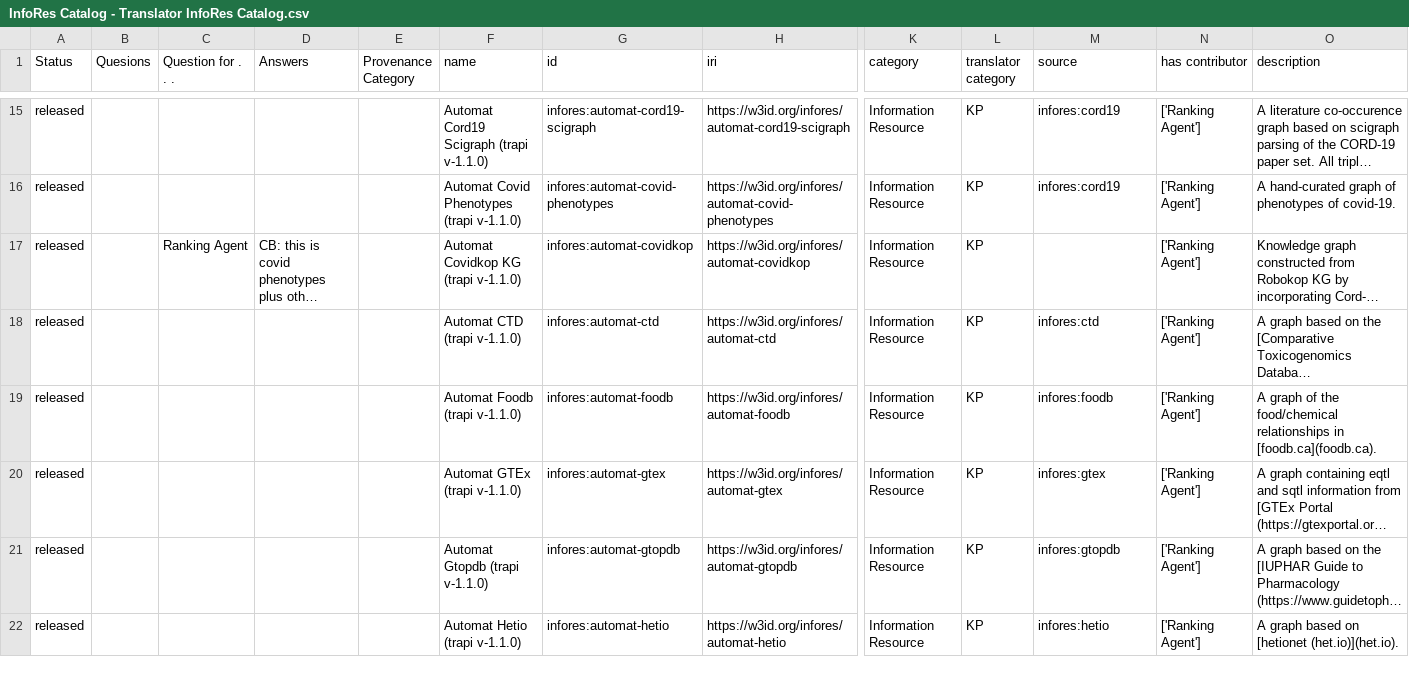
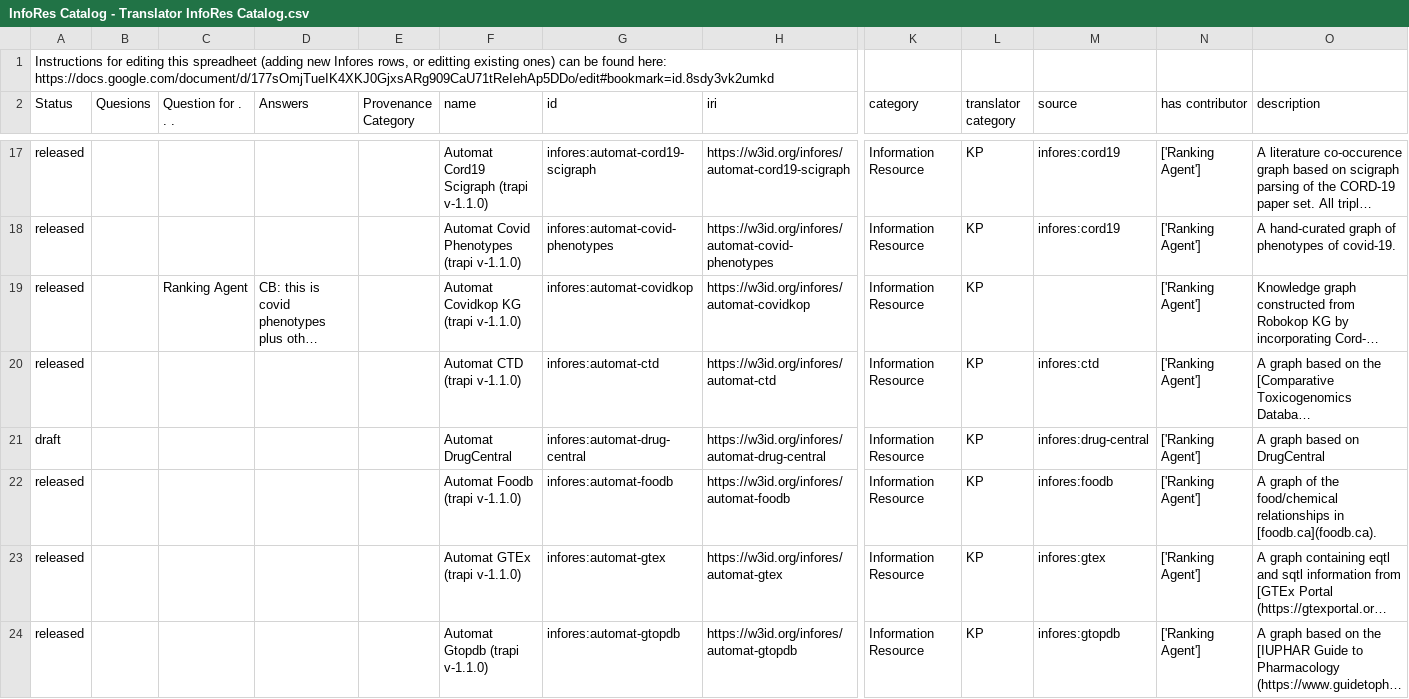
Before and after one commit to NCATSTranslator/minihackathons, a CSV file: Notebooks/InfoRes Catalog - Translator InfoRes Catalog.csv, drawn as a sheet; only a part is shown, gaps mark what is left out; the shorter side is filled out with more unchanged rows; long unchanged cells end in …; rows hold the shown columns only; the diff covers the shown part only; the diff names each change by its address in the sheet, - before the commit and + after, or states it on an @@ line.

```diff
--- a/Notebooks/InfoRes Catalog - Translator InfoRes Catalog.csv
+++ b/Notebooks/InfoRes Catalog - Translator InfoRes Catalog.csv
+row 1: Instructions for editing this spreadheet (adding new Infores rows, or editting existing ones) can be found here: https://docs.google.com/document/d/177sOmjTueIK4XKJ0GjxsARg909CaU71tReIehAp5DDo/edit#bookmark=id.8sdy3vk2umkd
+row 21: draft |  |  |  |  | Automat DrugCentral | infores:automat-drug-central | https://w3id.org/infores/automat-drug-central | Information Resource | KP | infores:drug-central | ['Ranking Agent'] | A graph based on DrugCentral
```
Also changed, not shown: 2 added rows elsewhere in this file, 4 other files.
